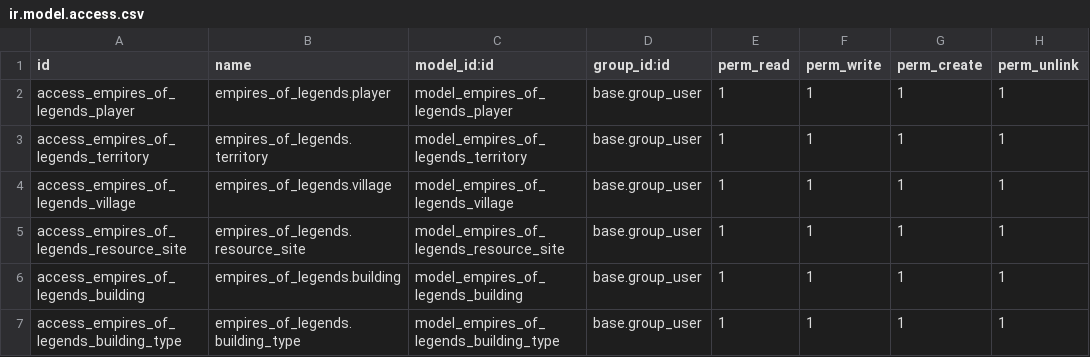
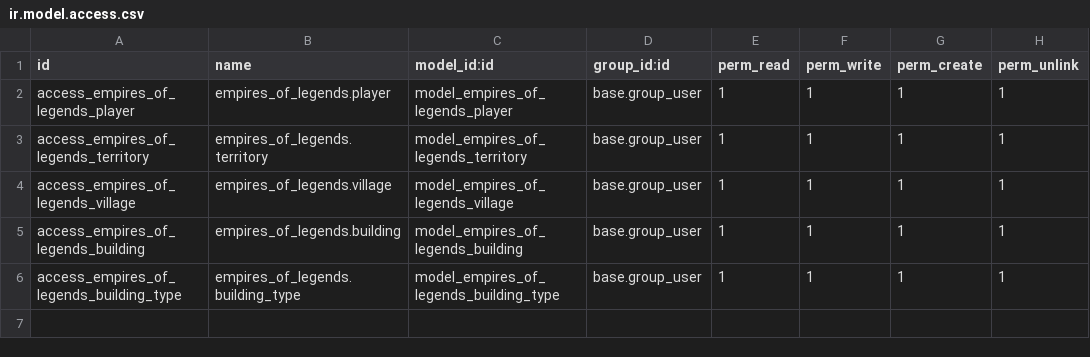
Before and after one commit to tonisancho5/sge22-23, a CSV file: modules/empires_of_legends/security/ir.model.access.csv, drawn as a sheet.

Commit message:
empires of legends

```diff
--- a/modules/empires_of_legends/security/ir.model.access.csv
+++ b/modules/empires_of_legends/security/ir.model.access.csv
@@ -4,3 +4,2 @@ access_empires_of_legends_territory,empires_of_legends.territory,model_empires_o
 access_empires_of_legends_village,empires_of_legends.village,model_empires_of_legends_village,base.group_user,1,1,1,1
-access_empires_of_legends_resource_site,empires_of_legends.resource_site,model_empires_of_legends_resource_site,base.group_user,1,1,1,1
 access_empires_of_legends_building,empires_of_legends.building,model_empires_of_legends_building,base.group_user,1,1,1,1
```
Also changed, not shown: 6 other files.
